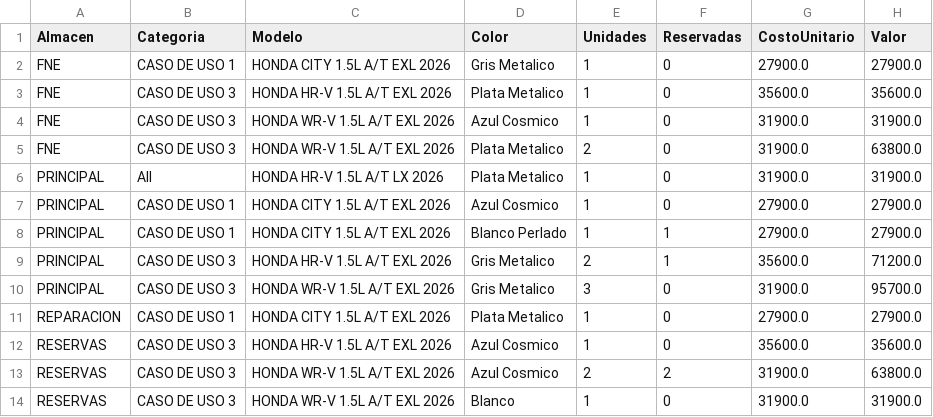
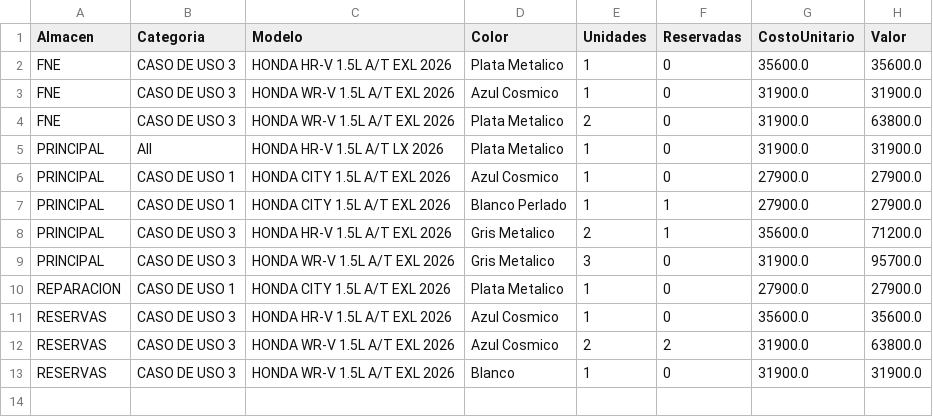
Before and after one commit to latinbienti-sys/inventariohonda, a CSV file: Inventario_Carros_Honda_Resumen.csv, drawn as a sheet.

```diff
--- a/Inventario_Carros_Honda_Resumen.csv
+++ b/Inventario_Carros_Honda_Resumen.csv
@@ -1,3 +1,2 @@
 Almacen;Categoria;Modelo;Color;Unidades;Reservadas;CostoUnitario;Valor
-FNE;CASO DE USO 1;HONDA CITY 1.5L A/T EXL 2026;Gris Metalico;1;0;27900.0;27900.0
 FNE;CASO DE USO 3;HONDA HR-V 1.5L A/T EXL 2026;Plata Metalico;1;0;35600.0;35600.0
```
Also changed, not shown: Inventario_Carros_Honda_Detalle.csv, 2 other files.
